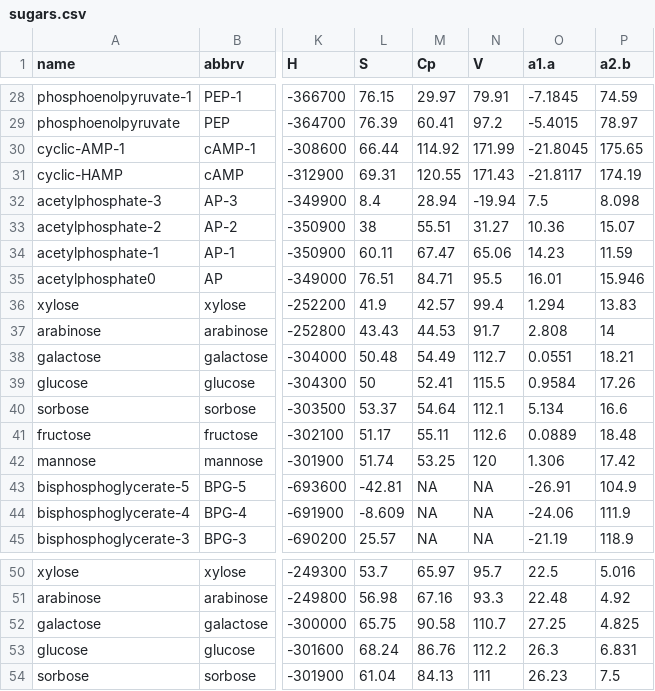
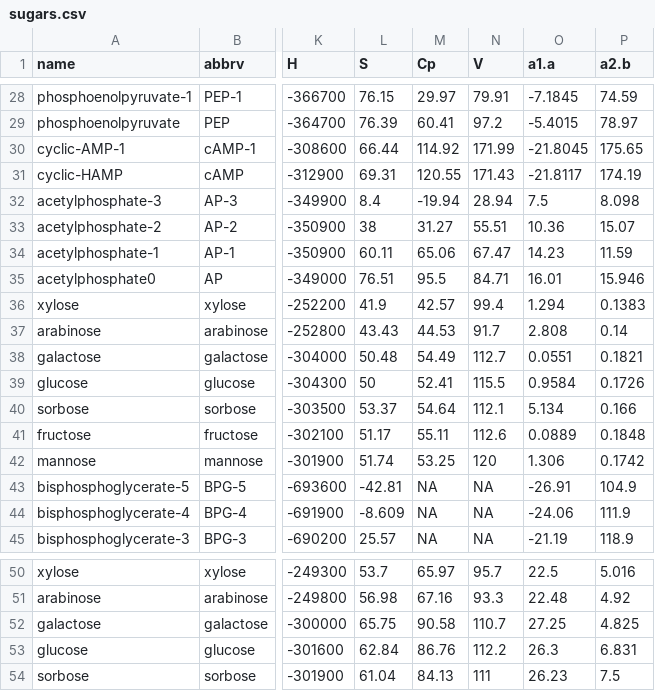
Before and after one commit to jedick/sugar-phosphates, a CSV file: sugars.csv, drawn as a sheet; only a part is shown, gaps mark what is left out; the diff names each change by its address in the sheet, - before the commit and + after, or states it on an @@ line.

Commit message:
Remove scaling of b coeffs (cr species) and fix typos (aq species)

```diff
--- a/sugars.csv
+++ b/sugars.csv
-M32 (Cp): 28.94
+M32 (Cp): -19.94
-N32 (V): -19.94
+N32 (V): 28.94
-M33 (Cp): 55.51
+M33 (Cp): 31.27
-N33 (V): 31.27
+N33 (V): 55.51
-M34 (Cp): 67.47
+M34 (Cp): 65.06
-N34 (V): 65.06
+N34 (V): 67.47
-M35 (Cp): 84.71
+M35 (Cp): 95.5
-N35 (V): 95.5
+N35 (V): 84.71
-P36 (a2.b): 13.83
+P36 (a2.b): 0.1383
-P37 (a2.b): 14
+P37 (a2.b): 0.14
-P38 (a2.b): 18.21
+P38 (a2.b): 0.1821
-P39 (a2.b): 17.26
+P39 (a2.b): 0.1726
-P40 (a2.b): 16.6
+P40 (a2.b): 0.166
-P41 (a2.b): 18.48
+P41 (a2.b): 0.1848
-P42 (a2.b): 17.42
+P42 (a2.b): 0.1742
-L53 (S): 68.24
+L53 (S): 62.84
```
